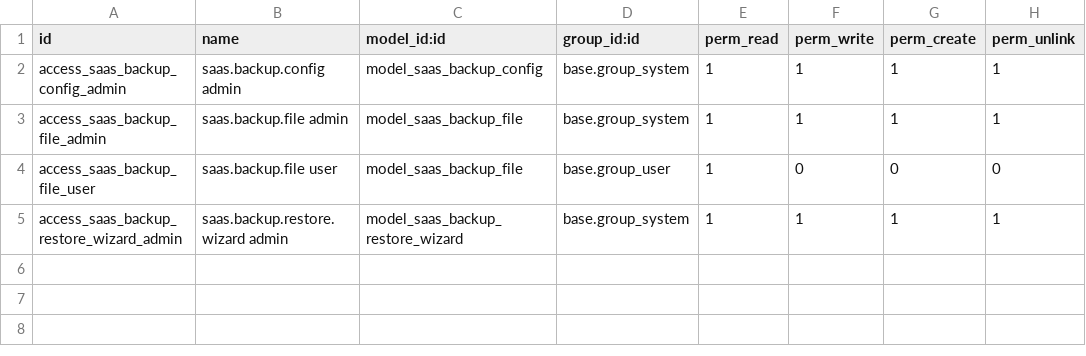
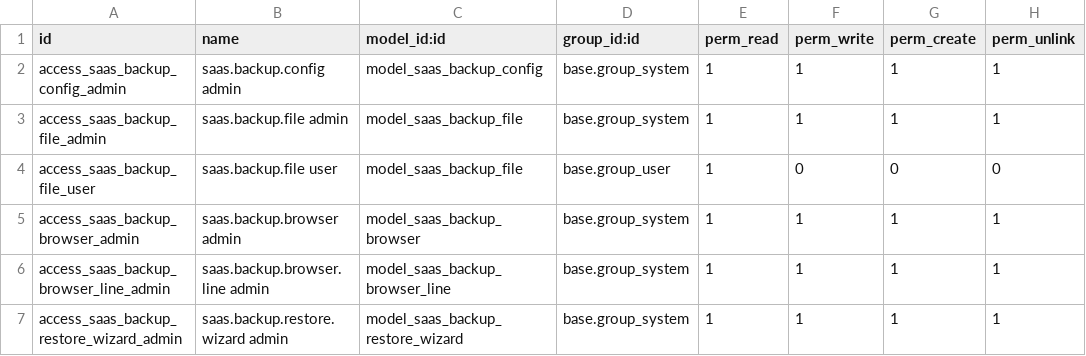
Before and after one commit to icominnova/odoo, a CSV file: addons/saas_backup_export/security/ir.model.access.csv, drawn as a sheet.

Commit message:
add du module backup

```diff
--- a/addons/saas_backup_export/security/ir.model.access.csv
+++ b/addons/saas_backup_export/security/ir.model.access.csv
@@ -4,2 +4,4 @@ access_saas_backup_file_admin,saas.backup.file admin,model_saas_backup_file,base
 access_saas_backup_file_user,saas.backup.file user,model_saas_backup_file,base.group_user,1,0,0,0
+access_saas_backup_browser_admin,saas.backup.browser admin,model_saas_backup_browser,base.group_system,1,1,1,1
+access_saas_backup_browser_line_admin,saas.backup.browser.line admin,model_saas_backup_browser_line,base.group_system,1,1,1,1
 access_saas_backup_restore_wizard_admin,saas.backup.restore.wizard admin,model_saas_backup_restore_wizard,base.group_system,1,1,1,1
```
Also changed, not shown: 1 other file.
